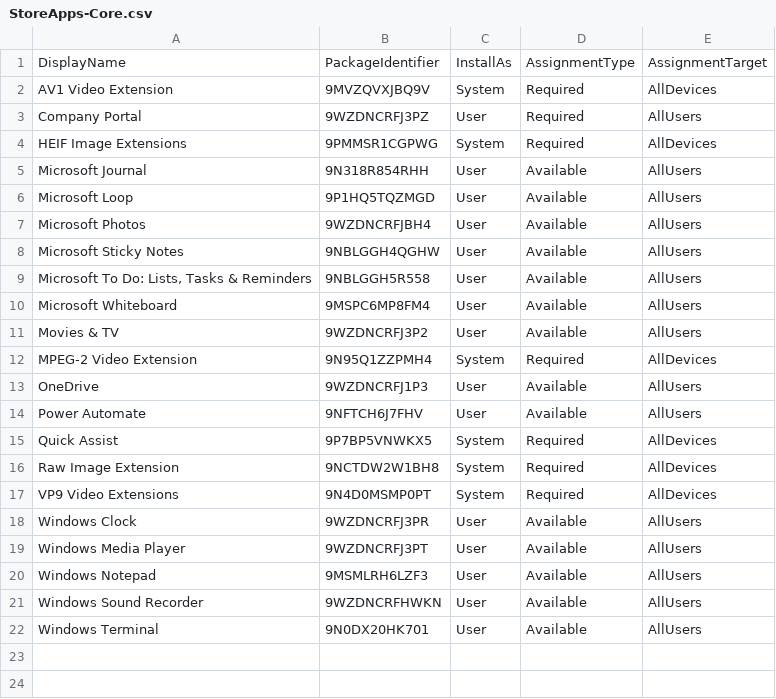
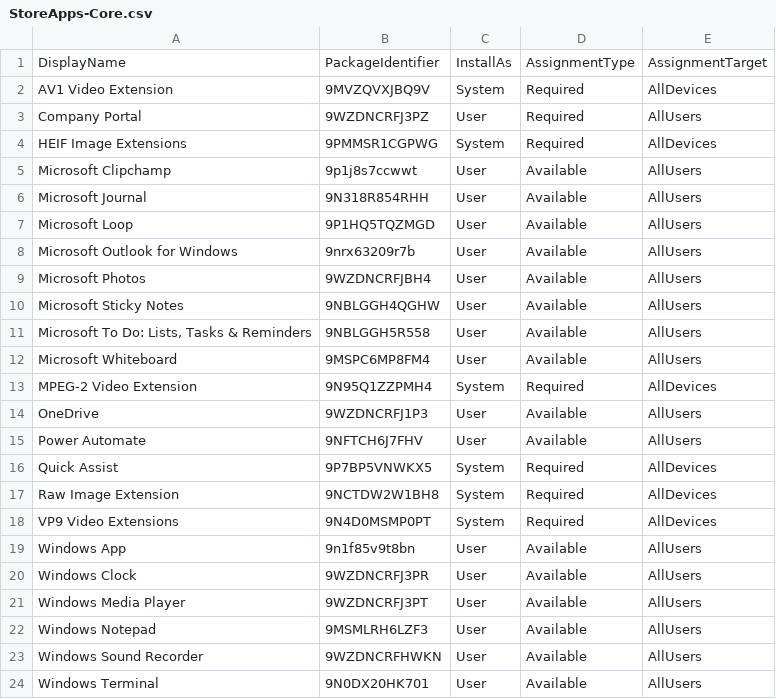
Before and after one commit to aaronparker/intune-apps, a CSV file: windows-store/StoreApps-Core.csv, drawn as a sheet.

Commit message:
Add Microsoft Clipchamp and Microsoft Outlook for Windows apps

```diff
--- a/windows-store/StoreApps-Core.csv
+++ b/windows-store/StoreApps-Core.csv
@@ -4,4 +4,6 @@ Company Portal,9WZDNCRFJ3PZ,User,Required,AllUsers
 HEIF Image Extensions,9PMMSR1CGPWG,System,Required,AllDevices
+Microsoft Clipchamp,9p1j8s7ccwwt,User,Available,AllUsers
 Microsoft Journal,9N318R854RHH,User,Available,AllUsers
 Microsoft Loop,9P1HQ5TQZMGD,User,Available,AllUsers
+Microsoft Outlook for Windows,9nrx63209r7b,User,Available,AllUsers
 Microsoft Photos,9WZDNCRFJBH4,User,Available,AllUsers
@@ -10,3 +12,2 @@ Microsoft Sticky Notes,9NBLGGH4QGHW,User,Available,AllUsers
 Microsoft Whiteboard,9MSPC6MP8FM4,User,Available,AllUsers
-Movies & TV,9WZDNCRFJ3P2,User,Available,AllUsers
 MPEG-2 Video Extension,9N95Q1ZZPMH4,System,Required,AllDevices
@@ -17,2 +18,3 @@ Raw Image Extension,9NCTDW2W1BH8,System,Required,AllDevices
 VP9 Video Extensions,9N4D0MSMP0PT,System,Required,AllDevices
+Windows App,9n1f85v9t8bn,User,Available,AllUsers
 Windows Clock,9WZDNCRFJ3PR,User,Available,AllUsers
```
